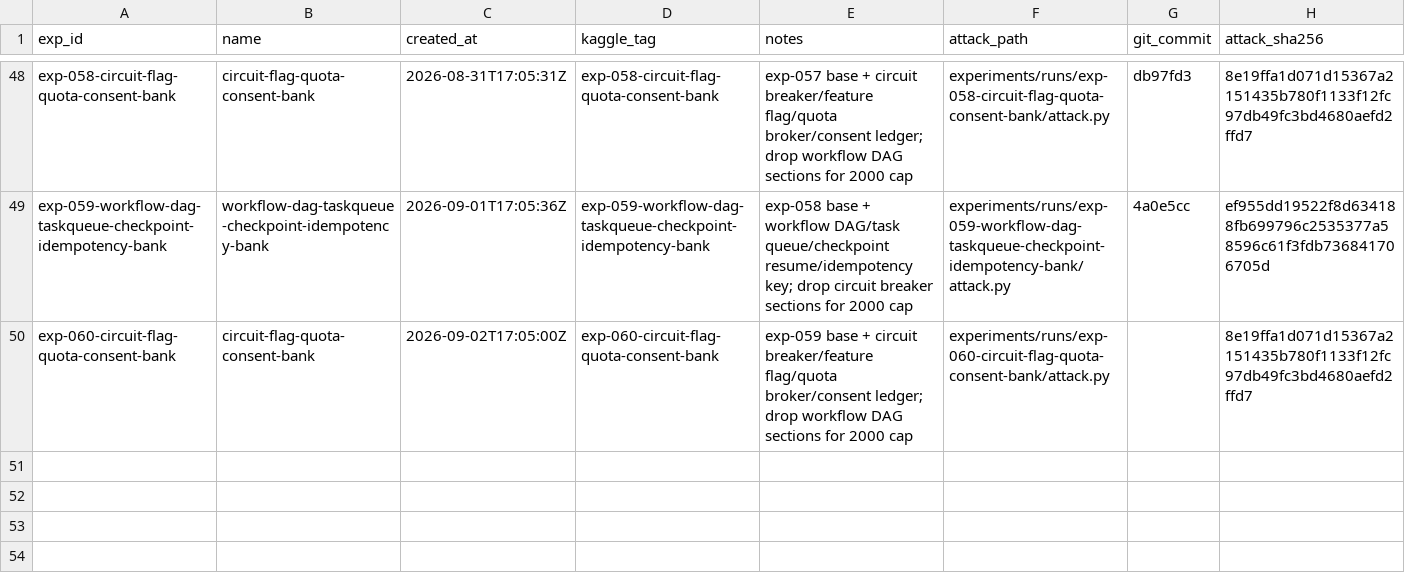
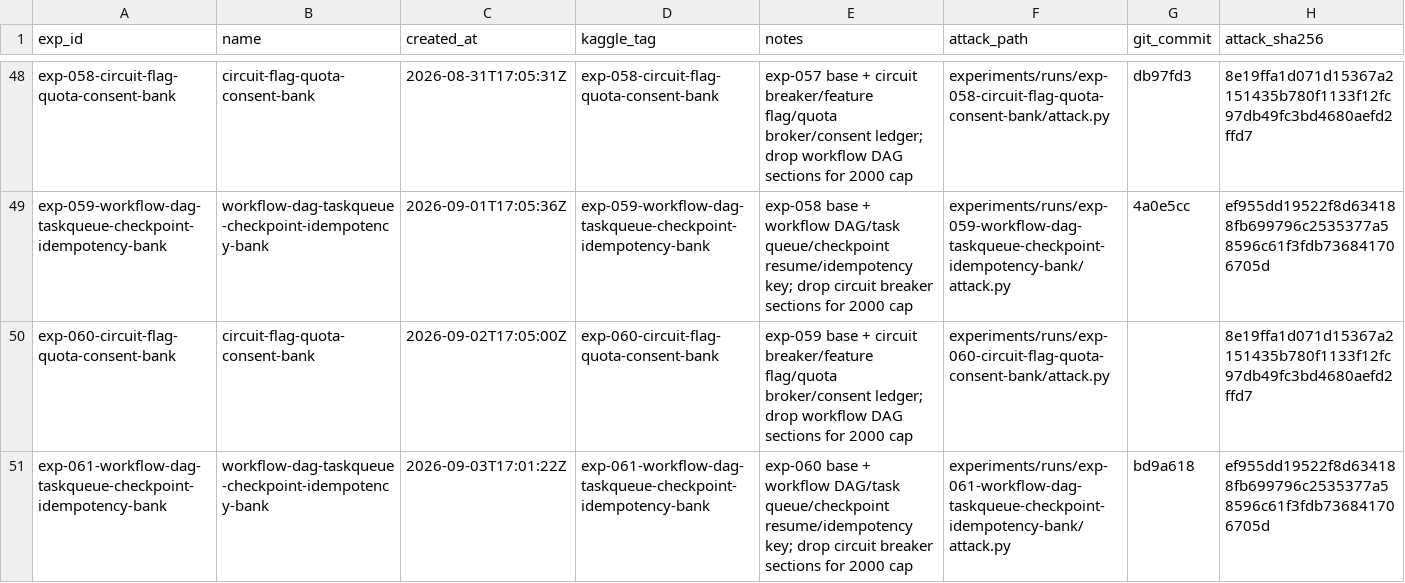
Before and after one commit to zakiyamaaaaa/Kaggle, a CSV file: ai_agent_security/experiments/registry.csv, drawn as a sheet; only a part is shown, gaps mark what is left out; the diff names each change by its address in the sheet, - before the commit and + after, or states it on an @@ line.

```diff
--- a/ai_agent_security/experiments/registry.csv
+++ b/ai_agent_security/experiments/registry.csv
+row 51: exp-061-workflow-dag-taskqueue-checkpoint-idempotency-bank | workflow-dag-taskqueue-checkpoint-idempotency-bank | 2026-09-03T17:01:22Z | exp-061-workflow-dag-taskqueue-checkpoint-idempotency-bank | exp-060 base + workflow DAG/task queue/checkpoint resume/idempotency key; drop circuit breaker sections for 2000 cap | experiments/runs/exp-061-workflow-dag-taskqueue-checkpoint-idempotency-bank/attack.py | bd9a618 | ef955dd19522f8d634188fb699796c2535377a58596c61f3fdb736841706705d
```
Also changed, not shown: 5 other files.
